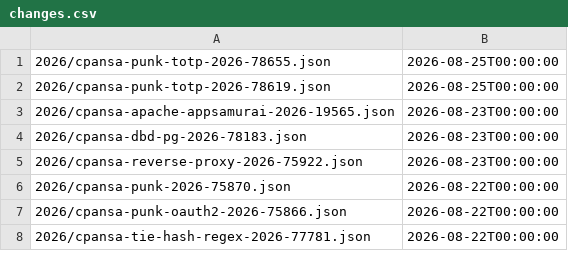
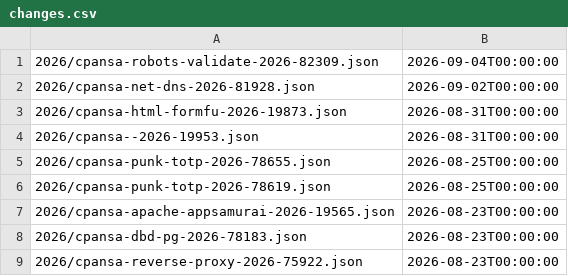
Before and after one commit to giterlizzi/perl-CPANSA-CSAF, a CSV file: csaf/white/changes.csv, drawn as a sheet; only a part is shown; the shorter side is filled out with more unchanged rows.

```diff
--- a/csaf/white/changes.csv
+++ b/csaf/white/changes.csv
@@ -1 +1,5 @@
+"2026/cpansa-robots-validate-2026-82309.json","2026-09-04T00:00:00"
+"2026/cpansa-net-dns-2026-81928.json","2026-09-02T00:00:00"
+"2026/cpansa-html-formfu-2026-19873.json","2026-08-31T00:00:00"
+"2026/cpansa--2026-19953.json","2026-08-31T00:00:00"
 "2026/cpansa-punk-totp-2026-78655.json","2026-08-25T00:00:00"
```
Also changed, not shown: 14 other files.
